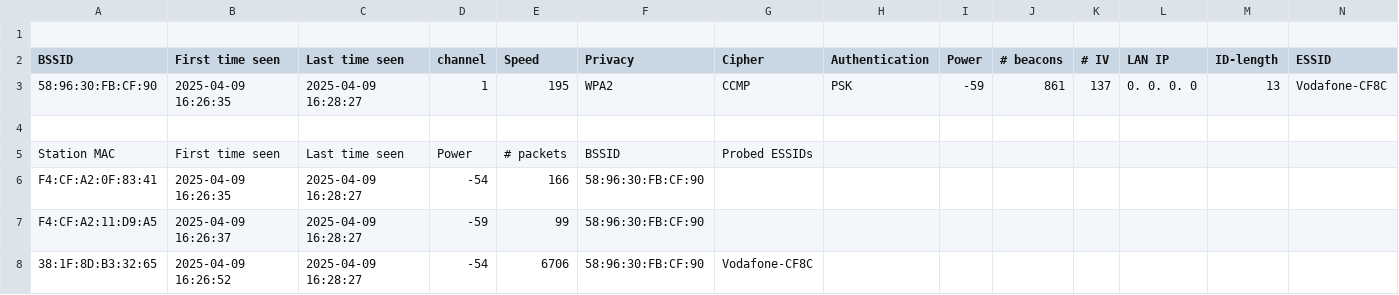
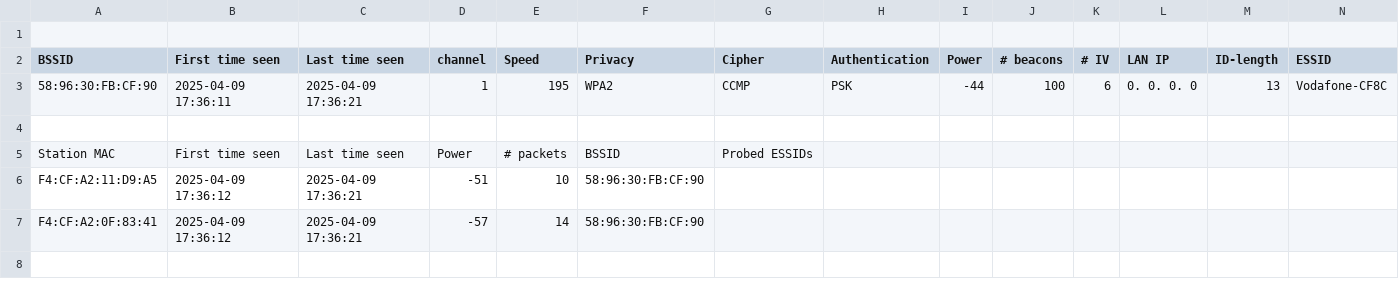
Before and after one commit to KostasBzn/AirStrike_WiFiToolkit, a CSV file: clients-01.csv, drawn as a sheet; only a part is shown; removed rows and columns are numbered as before the commit, all else as after; rows hold the shown columns only; the diff names each change by its address in the sheet, - before the commit and + after, or states it on an @@ line.

```diff
--- a/clients-01.csv
+++ b/clients-01.csv
-B3 (First time seen): 2025-04-09 16:26:35
+B3 (First time seen): 2025-04-09 17:36:11
-C3 (Last time seen): 2025-04-09 16:28:27
+C3 (Last time seen): 2025-04-09 17:36:21
-I3 (Power): -59
+I3 (Power): -44
-J3 (# beacons): 861
+J3 (# beacons): 100
-K3 (# IV): 137
+K3 (# IV): 6
-row 6: F4:CF:A2:0F:83:41 | 2025-04-09 16:26:35 | 2025-04-09 16:28:27 | -54 | 166 | 58:96:30:FB:CF:90
-B6 (First time seen): 2025-04-09 16:26:37
+B6 (First time seen): 2025-04-09 17:36:12
-C6 (Last time seen): 2025-04-09 16:28:27
+C6 (Last time seen): 2025-04-09 17:36:21
-D6 (channel): -59
+D6 (channel): -51
-E6 (Speed): 99
+E6 (Speed): 10
-row 8: 38:1F:8D:B3:32:65 | 2025-04-09 16:26:52 | 2025-04-09 16:28:27 | -54 | 6706 | 58:96:30:FB:CF:90 | Vodafone-CF8C
+row 7: F4:CF:A2:0F:83:41 | 2025-04-09 17:36:12 | 2025-04-09 17:36:21 | -57 | 14 | 58:96:30:FB:CF:90
```
Also changed, not shown: scan-01.csv, 2 other files.
